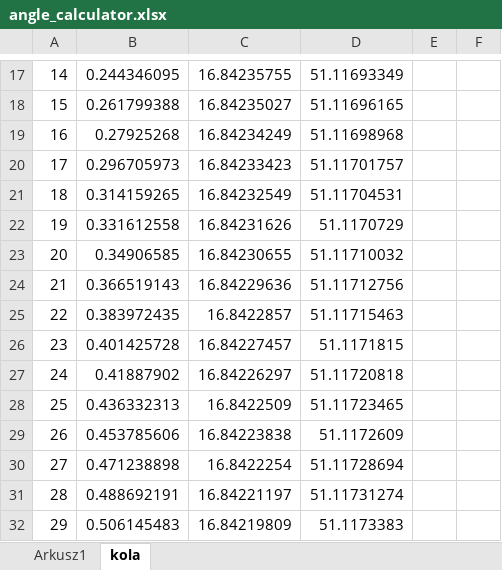
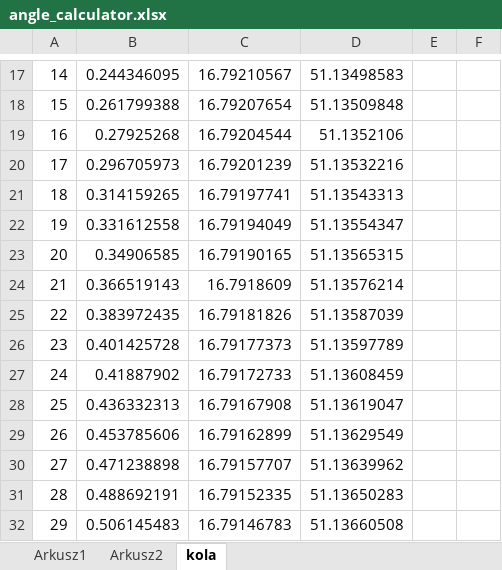
Before and after one commit to SDominicki/Praca_magisterska-Planowanie_lotu, an Excel workbook: angle_calculator.xlsx, sheet kola, drawn as a sheet; only a part is shown, gaps mark what is left out; values as stored, in another font and other column widths than the file's, no borders; the diff covers the shown part only; the diff names each change by its address in the sheet, - before the commit and + after, or states it on an @@ line.

```diff
--- a/angle_calculator.xlsx (sheet kola)
+++ b/angle_calculator.xlsx (sheet kola)
+sheet tab: Arkusz2
-C17: 16.84235755
+C17: 16.79210567
-D17: 51.11693349
+D17: 51.13498583
-C18: 16.84235027
+C18: 16.79207654
-D18: 51.11696165
+D18: 51.13509848
-C19: 16.84234249
+C19: 16.79204544
-D19: 51.11698968
+D19: 51.1352106
-C20: 16.84233423
+C20: 16.79201239
-D20: 51.11701757
+D20: 51.13532216
-C21: 16.84232549
+C21: 16.79197741
-D21: 51.11704531
+D21: 51.13543313
-C22: 16.84231626
+C22: 16.79194049
-D22: 51.1170729
+D22: 51.13554347
-C23: 16.84230655
+C23: 16.79190165
-D23: 51.11710032
+D23: 51.13565315
-C24: 16.84229636
+C24: 16.7918609
-D24: 51.11712756
+D24: 51.13576214
-C25: 16.8422857
+C25: 16.79181826
-D25: 51.11715463
+D25: 51.13587039
-C26: 16.84227457
+C26: 16.79177373
-D26: 51.1171815
+D26: 51.13597789
-C27: 16.84226297
+C27: 16.79172733
-D27: 51.11720818
+D27: 51.13608459
-C28: 16.8422509
+C28: 16.79167908
-D28: 51.11723465
+D28: 51.13619047
-C29: 16.84223838
+C29: 16.79162899
-D29: 51.1172609
+D29: 51.13629549
-C30: 16.8422254
+C30: 16.79157707
-D30: 51.11728694
+D30: 51.13639962
-C31: 16.84221197
+C31: 16.79152335
-D31: 51.11731274
+D31: 51.13650283
-C32: 16.84219809
+C32: 16.79146783
-D32: 51.1173383
+D32: 51.13660508
```
Also changed, not shown: 693 edited cells elsewhere in this sheet, sheet Arkusz1, charts or pictures, 18 other files.
